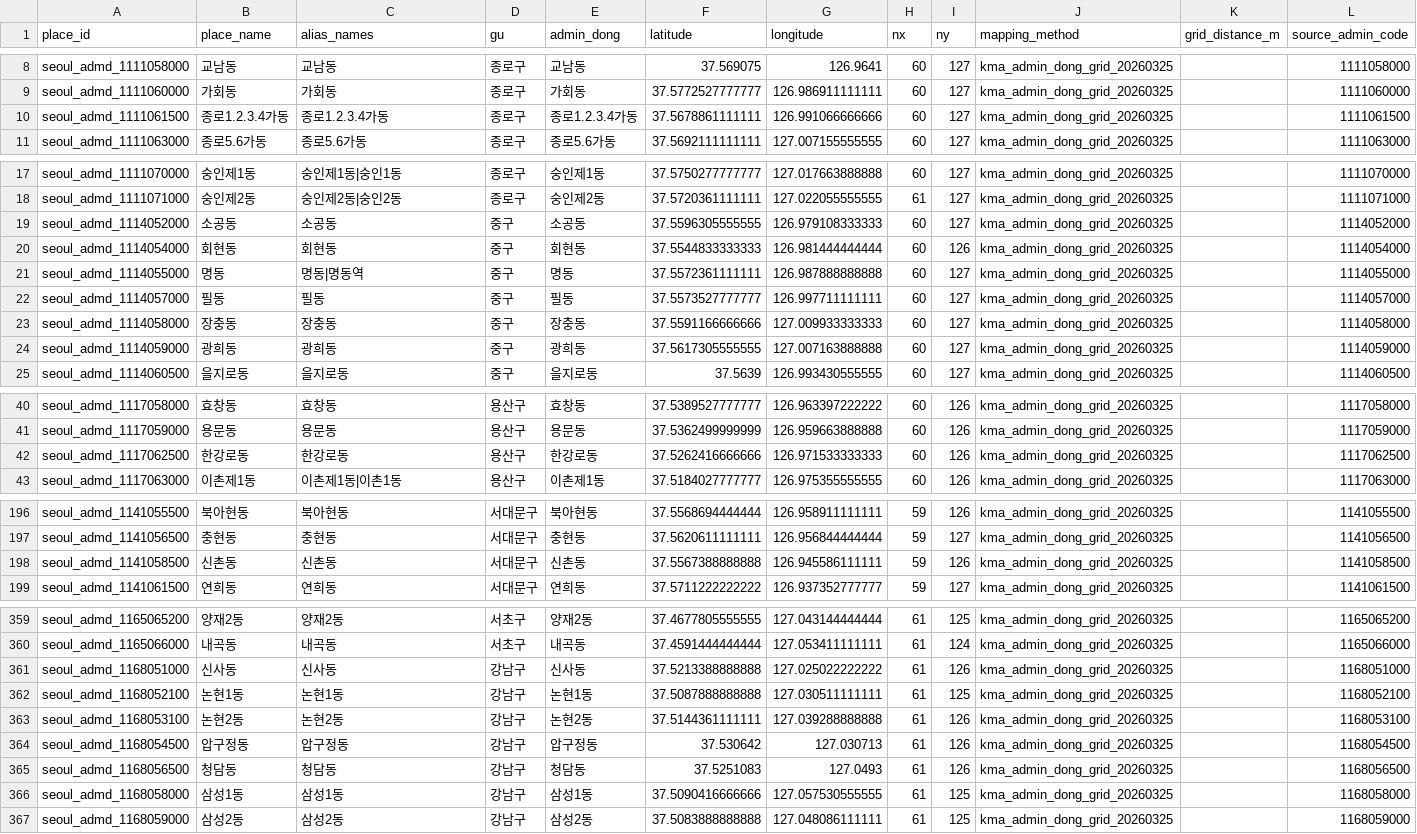
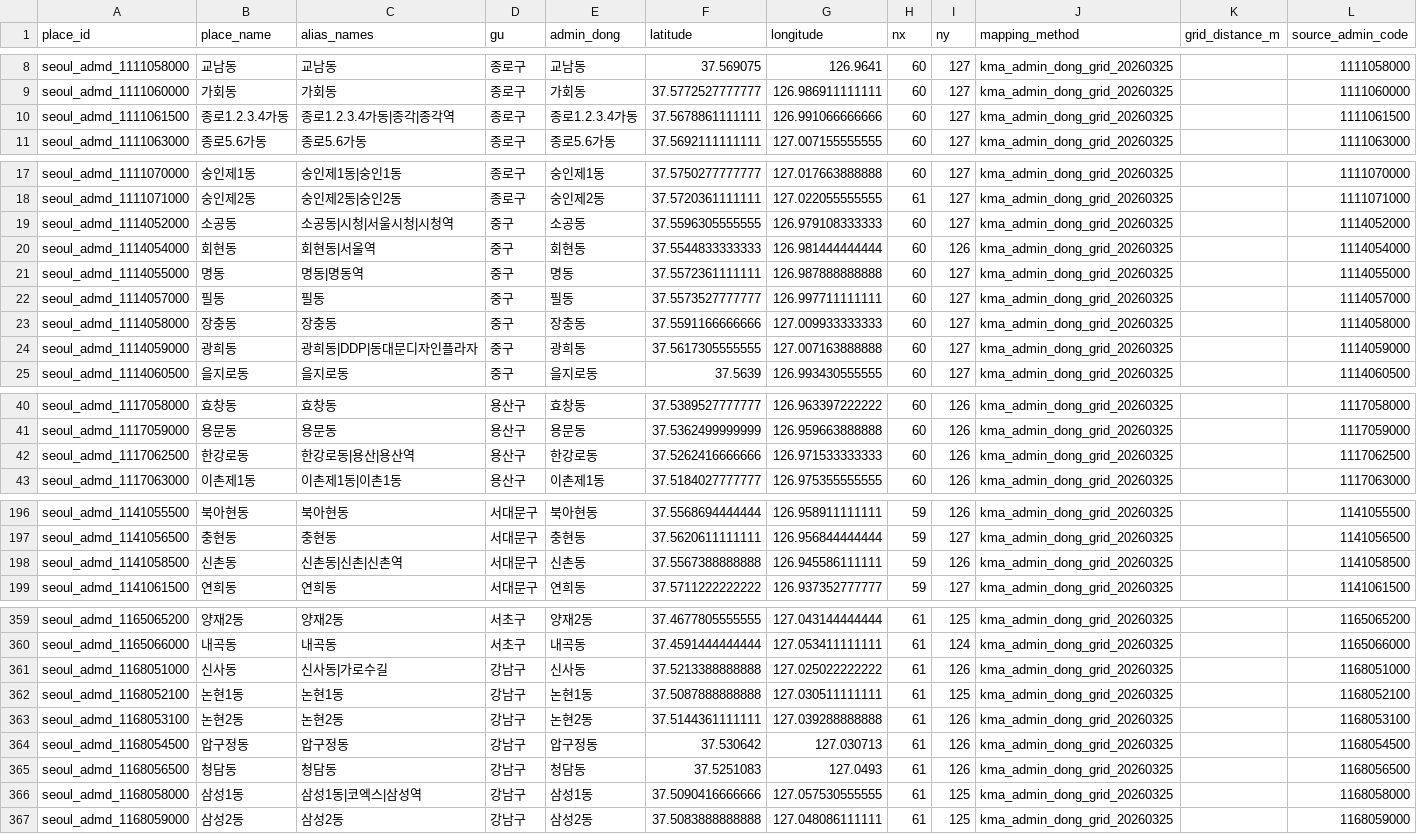
Before and after one commit to ASAC-DE-bigkk/ASAC-DBT, a CSV file: domains/weather/seeds/weather_place_grid_mapping.csv, drawn as a sheet; only a part is shown, gaps mark what is left out; the diff covers the shown part only.

Commit message:
test(weather): strengthen place alias coverage

```diff
--- a/domains/weather/seeds/weather_place_grid_mapping.csv
+++ b/domains/weather/seeds/weather_place_grid_mapping.csv
@@ -9,3 +9,3 @@ seoul_admd_1111058000,교남동,교남동,종로구,교남동,37.569075,126.9641
 seoul_admd_1111060000,가회동,가회동,종로구,가회동,37.5772527777777,126.986911111111,60,127,kma_admin_dong_grid_20260325,,1111060000
-seoul_admd_1111061500,종로1.2.3.4가동,종로1.2.3.4가동,종로구,종로1.2.3.4가동,37.5678861111111,126.991066666666,60,127,kma_admin_dong_grid_20260325,,1111061500
+seoul_admd_1111061500,종로1.2.3.4가동,종로1.2.3.4가동|종각|종각역,종로구,종로1.2.3.4가동,37.5678861111111,126.991066666666,60,127,kma_admin_dong_grid_20260325,,1111061500
 seoul_admd_1111063000,종로5.6가동,종로5.6가동,종로구,종로5.6가동,37.5692111111111,127.007155555555,60,127,kma_admin_dong_grid_20260325,,1111063000
@@ -18,4 +18,4 @@ seoul_admd_1111070000,숭인제1동,숭인제1동|숭인1동,종로구,숭인제
 seoul_admd_1111071000,숭인제2동,숭인제2동|숭인2동,종로구,숭인제2동,37.5720361111111,127.022055555555,61,127,kma_admin_dong_grid_20260325,,1111071000
-seoul_admd_1114052000,소공동,소공동,중구,소공동,37.5596305555555,126.979108333333,60,127,kma_admin_dong_grid_20260325,,1114052000
-seoul_admd_1114054000,회현동,회현동,중구,회현동,37.5544833333333,126.981444444444,60,126,kma_admin_dong_grid_20260325,,1114054000
+seoul_admd_1114052000,소공동,소공동|시청|서울시청|시청역,중구,소공동,37.5596305555555,126.979108333333,60,127,kma_admin_dong_grid_20260325,,1114052000
+seoul_admd_1114054000,회현동,회현동|서울역,중구,회현동,37.5544833333333,126.981444444444,60,126,kma_admin_dong_grid_20260325,,1114054000
 seoul_admd_1114055000,명동,명동|명동역,중구,명동,37.5572361111111,126.987888888888,60,127,kma_admin_dong_grid_20260325,,1114055000
@@ -23,3 +23,3 @@ seoul_admd_1114057000,필동,필동,중구,필동,37.5573527777777,126.997711111
 seoul_admd_1114058000,장충동,장충동,중구,장충동,37.5591166666666,127.009933333333,60,127,kma_admin_dong_grid_20260325,,1114058000
-seoul_admd_1114059000,광희동,광희동,중구,광희동,37.5617305555555,127.007163888888,60,127,kma_admin_dong_grid_20260325,,1114059000
+seoul_admd_1114059000,광희동,광희동|DDP|동대문디자인플라자,중구,광희동,37.5617305555555,127.007163888888,60,127,kma_admin_dong_grid_20260325,,1114059000
 seoul_admd_1114060500,을지로동,을지로동,중구,을지로동,37.5639,126.993430555555,60,127,kma_admin_dong_grid_20260325,,1114060500
@@ -41,3 +41,3 @@ seoul_admd_1117058000,효창동,효창동,용산구,효창동,37.5389527777777,1
 seoul_admd_1117059000,용문동,용문동,용산구,용문동,37.5362499999999,126.959663888888,60,126,kma_admin_dong_grid_20260325,,1117059000
-seoul_admd_1117062500,한강로동,한강로동,용산구,한강로동,37.5262416666666,126.971533333333,60,126,kma_admin_dong_grid_20260325,,1117062500
+seoul_admd_1117062500,한강로동,한강로동|용산|용산역,용산구,한강로동,37.5262416666666,126.971533333333,60,126,kma_admin_dong_grid_20260325,,1117062500
 seoul_admd_1117063000,이촌제1동,이촌제1동|이촌1동,용산구,이촌제1동,37.5184027777777,126.975355555555,60,126,kma_admin_dong_grid_20260325,,1117063000
@@ -197,3 +197,3 @@ seoul_admd_1141055500,북아현동,북아현동,서대문구,북아현동,37.556
 seoul_admd_1141056500,충현동,충현동,서대문구,충현동,37.5620611111111,126.956844444444,59,127,kma_admin_dong_grid_20260325,,1141056500
-seoul_admd_1141058500,신촌동,신촌동,서대문구,신촌동,37.5567388888888,126.945586111111,59,126,kma_admin_dong_grid_20260325,,1141058500
+seoul_admd_1141058500,신촌동,신촌동|신촌|신촌역,서대문구,신촌동,37.5567388888888,126.945586111111,59,126,kma_admin_dong_grid_20260325,,1141058500
 seoul_admd_1141061500,연희동,연희동,서대문구,연희동,37.5711222222222,126.937352777777,59,127,kma_admin_dong_grid_20260325,,1141061500
@@ -360,3 +360,3 @@ seoul_admd_1165065200,양재2동,양재2동,서초구,양재2동,37.467780555555
 seoul_admd_1165066000,내곡동,내곡동,서초구,내곡동,37.4591444444444,127.053411111111,61,124,kma_admin_dong_grid_20260325,,1165066000
-seoul_admd_1168051000,신사동,신사동,강남구,신사동,37.5213388888888,127.025022222222,61,126,kma_admin_dong_grid_20260325,,1168051000
+seoul_admd_1168051000,신사동,신사동|가로수길,강남구,신사동,37.5213388888888,127.025022222222,61,126,kma_admin_dong_grid_20260325,,1168051000
 seoul_admd_1168052100,논현1동,논현1동,강남구,논현1동,37.5087888888888,127.030511111111,61,125,kma_admin_dong_grid_20260325,,1168052100
@@ -365,3 +365,3 @@ seoul_admd_1168054500,압구정동,압구정동,강남구,압구정동,37.530642
 seoul_admd_1168056500,청담동,청담동,강남구,청담동,37.5251083,127.0493,61,126,kma_admin_dong_grid_20260325,,1168056500
-seoul_admd_1168058000,삼성1동,삼성1동,강남구,삼성1동,37.5090416666666,127.057530555555,61,125,kma_admin_dong_grid_20260325,,1168058000
+seoul_admd_1168058000,삼성1동,삼성1동|코엑스|삼성역,강남구,삼성1동,37.5090416666666,127.057530555555,61,125,kma_admin_dong_grid_20260325,,1168058000
 seoul_admd_1168059000,삼성2동,삼성2동,강남구,삼성2동,37.5083888888888,127.048086111111,61,125,kma_admin_dong_grid_20260325,,1168059000
```
Also changed, not shown: 1 edited cell elsewhere in this file, 3 other files.
